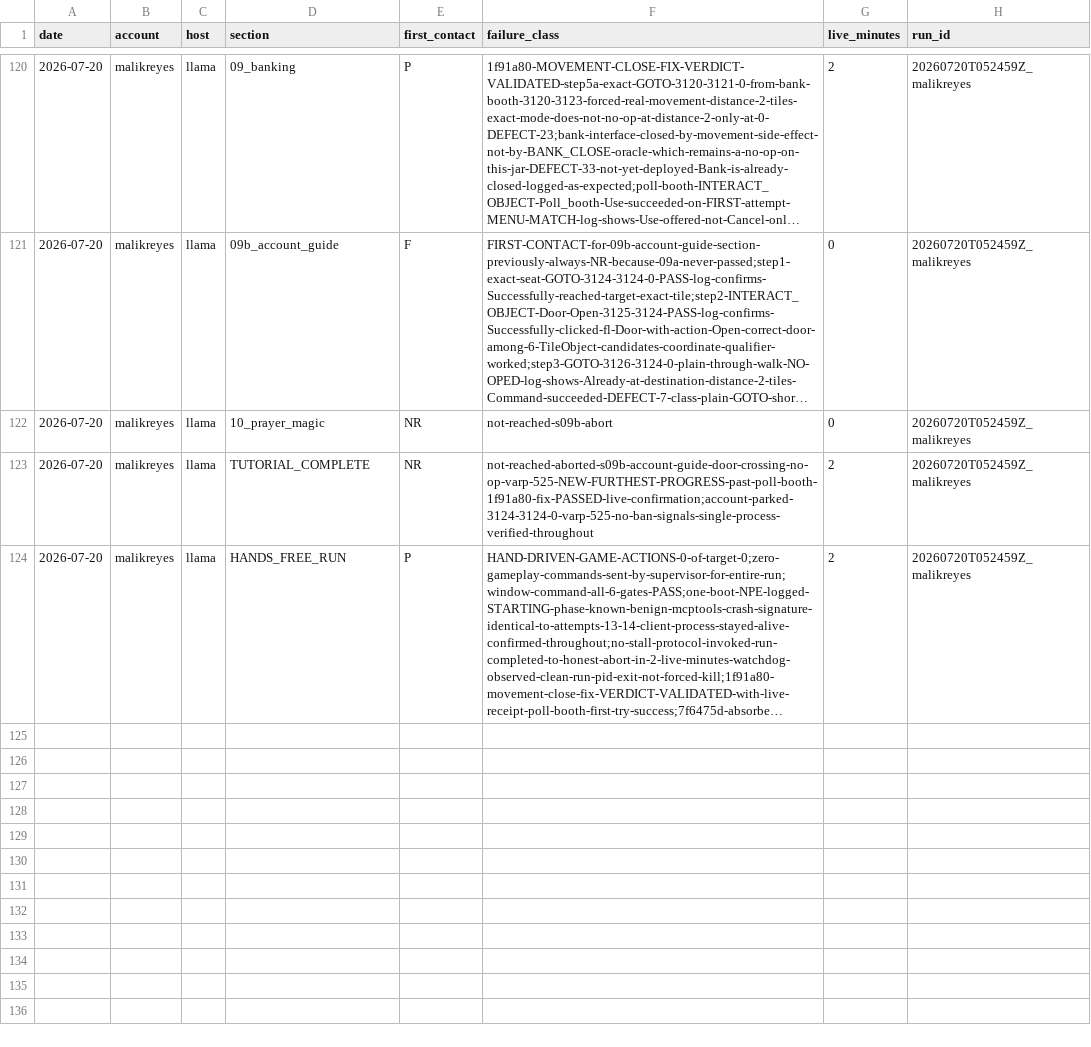
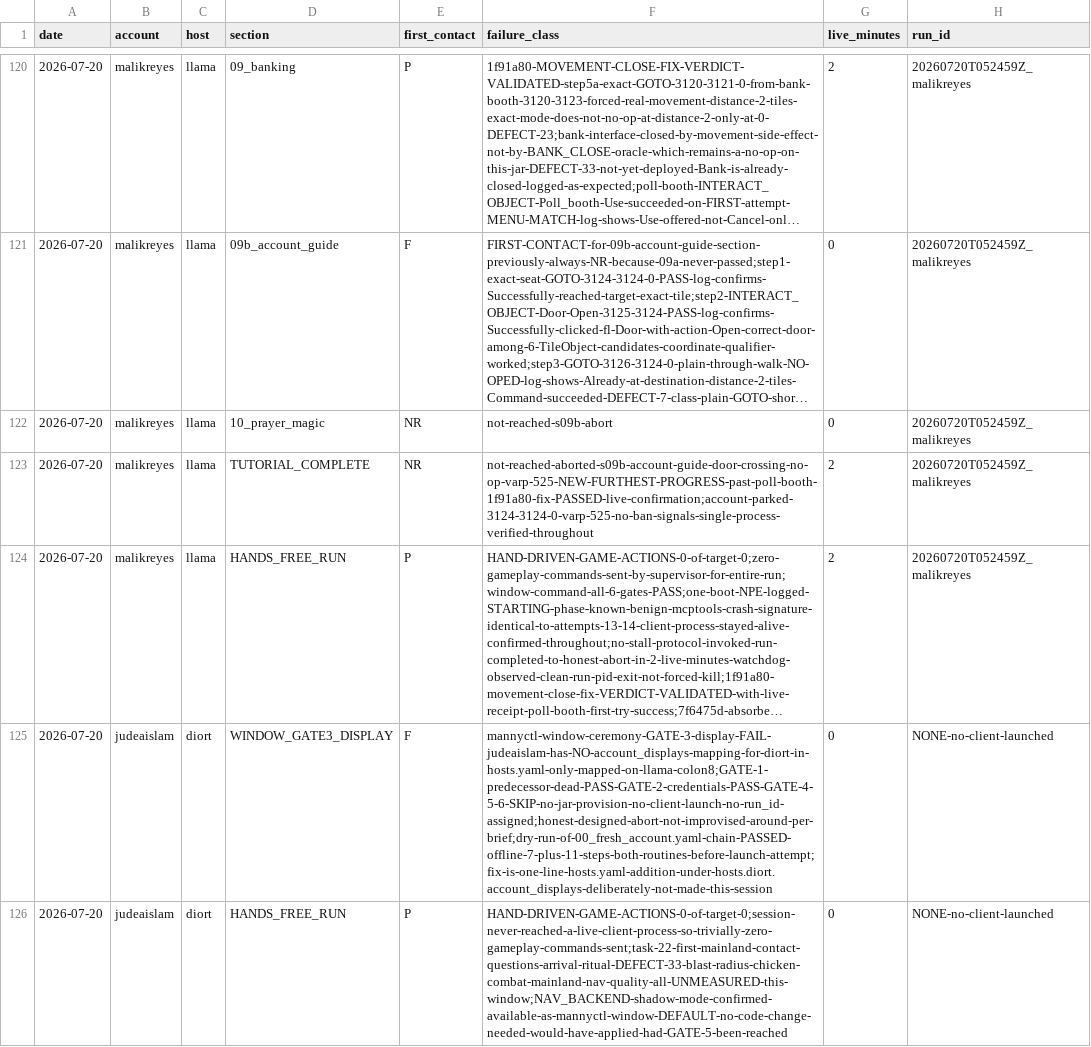
Before and after one commit to Tsangares/manny_mcp, a CSV file: journals/metrics_first_contact.csv, drawn as a sheet; only a part is shown, gaps mark what is left out; long unchanged cells end in …; the diff names each change by its address in the sheet, - before the commit and + after, or states it on an @@ line.

Commit message:
Mainland session #1 (judeaislam/diort): GATE 3 blocked launch, harvest defect
mannyctl window ceremony refused at GATE 3 (display) — judeaislam has an
account_displays mapping only under llama in hosts.yaml, not diort. Honest
designed abort per doctrine (never fall back to a host's physical desktop);
did not improvise around the gate. Offline dry-run of the mainland chain
passed cleanly; NAV_BACKEND=shadow confirmed as the mannyctl window default
(no code change needed). Zero hand-driven actions, zero live client minutes.

```diff
--- a/journals/metrics_first_contact.csv
+++ b/journals/metrics_first_contact.csv
+row 125: 2026-07-20 | judeaislam | diort | WINDOW_GATE3_DISPLAY | F | mannyctl-window-ceremony-GATE-3-display-FAIL-judeaislam-has-NO-account_displays-mapping-for-diort-in-hosts.yaml-only-mapped-on-llama-colon8;GATE-1-predecessor-dead-PASS-GATE-2-credentials-PASS-GATE-4-5-6-SKIP-no-jar-provision-no-client-launch-no-run_id-assigned;honest-designed-abort-not-improvised-around-per-brief;dry-run-of-00_fresh_account.yaml-chain-PASSED-offline-7-plus-11-steps-both-routines-before-launch-attempt;fix-is-one-line-hosts.yaml-addition-under-hosts.diort.account_displays-deliberately-not-made-this-session | 0 | NONE-no-client-launched
+row 126: 2026-07-20 | judeaislam | diort | HANDS_FREE_RUN | P | HAND-DRIVEN-GAME-ACTIONS-0-of-target-0;session-never-reached-a-live-client-process-so-trivially-zero-gameplay-commands-sent;task-22-first-mainland-contact-questions-arrival-ritual-DEFECT-33-blast-radius-chicken-combat-mainland-nav-quality-all-UNMEASURED-this-window;NAV_BACKEND-shadow-mode-confirmed-available-as-mannyctl-window-DEFAULT-no-code-change-needed-would-have-applied-had-GATE-5-been-reached | 0 | NONE-no-client-launched
```
Also changed, not shown: 1 other file.
